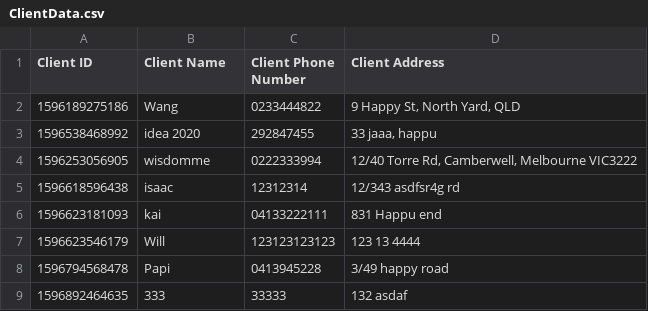
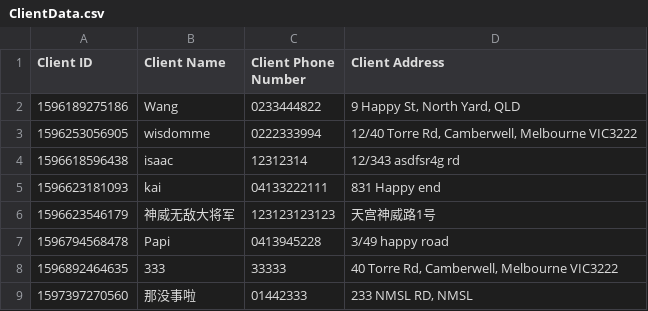
Before and after one commit to wisdommen/IPLMS, a CSV file: database/ClientData.csv, drawn as a sheet.

```diff
--- a/database/ClientData.csv
+++ b/database/ClientData.csv
@@ -2,8 +2,8 @@ Client ID,Client Name,Client Phone Number,Client Address
 1596189275186,Wang,0233444822,"9 Happy St, North Yard, QLD"
-1596538468992,idea 2020,292847455,"33 jaaa, happu"
 1596253056905,wisdomme,0222333994,"12/40 Torre Rd, Camberwell, Melbourne VIC3222"
 1596618596438,isaac,12312314,12/343 asdfsr4g rd
-1596623181093,kai,04133222111,831 Happu end
-1596623546179,Will,123123123123,123 13 4444
+1596623181093,kai,04133222111,831 Happy end
+1596623546179,神威无敌大将军,123123123123,天宫神威路1号
 1596794568478,Papi,0413945228,3/49 happy road
-1596892464635,333,33333,132 asdaf
+1596892464635,333,33333,"40 Torre Rd, Camberwell, Melbourne VIC3222"
+1597397270560,那没事啦,01442333,"233 NMSL RD, NMSL"
```
Also changed, not shown: database/PackingInvoiceData.csv, 7 other files.
